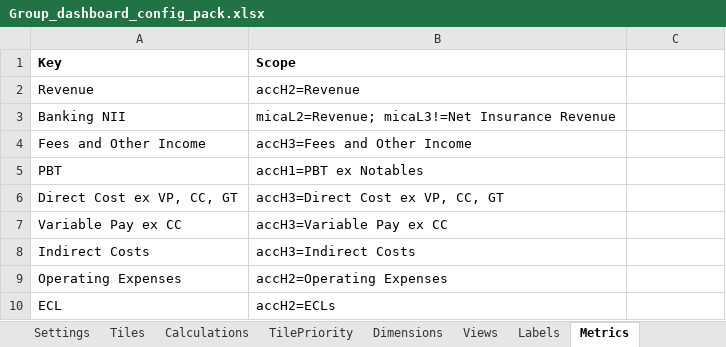
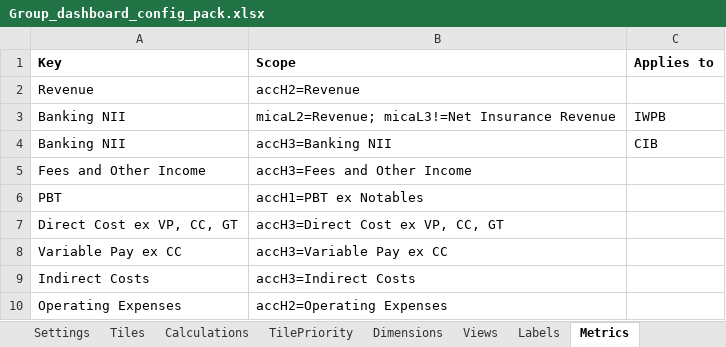
Before and after one commit to hsbprakash-jpg/Myrep, an Excel workbook: iwpb-sg-dashboard/Group_dashboard_config_pack.xlsx, sheet Metrics, drawn as a sheet; only a part is shown; the shorter side is filled out with more unchanged rows; values as stored, in another font and other column widths than the file's, no borders; the diff names each change by its address in the sheet, - before the commit and + after, or states it on an @@ line.

```diff
--- a/iwpb-sg-dashboard/Group_dashboard_config_pack.xlsx (sheet Metrics)
+++ b/iwpb-sg-dashboard/Group_dashboard_config_pack.xlsx (sheet Metrics)
-C1: (empty)
+C1: Applies to
-C3 (Applies to): (empty)
+C3 (Applies to): IWPB
+row 4: Banking NII | accH3=Banking NII | CIB
```
Also changed, not shown: 3 other files.
